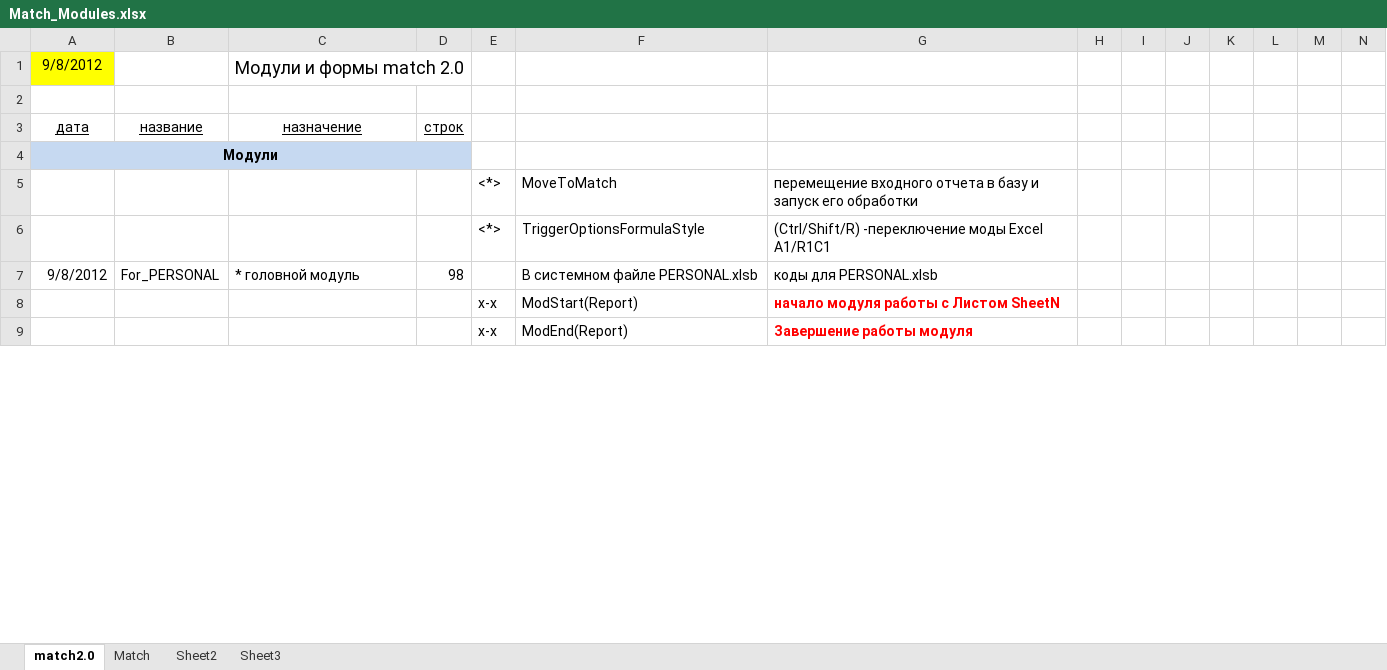
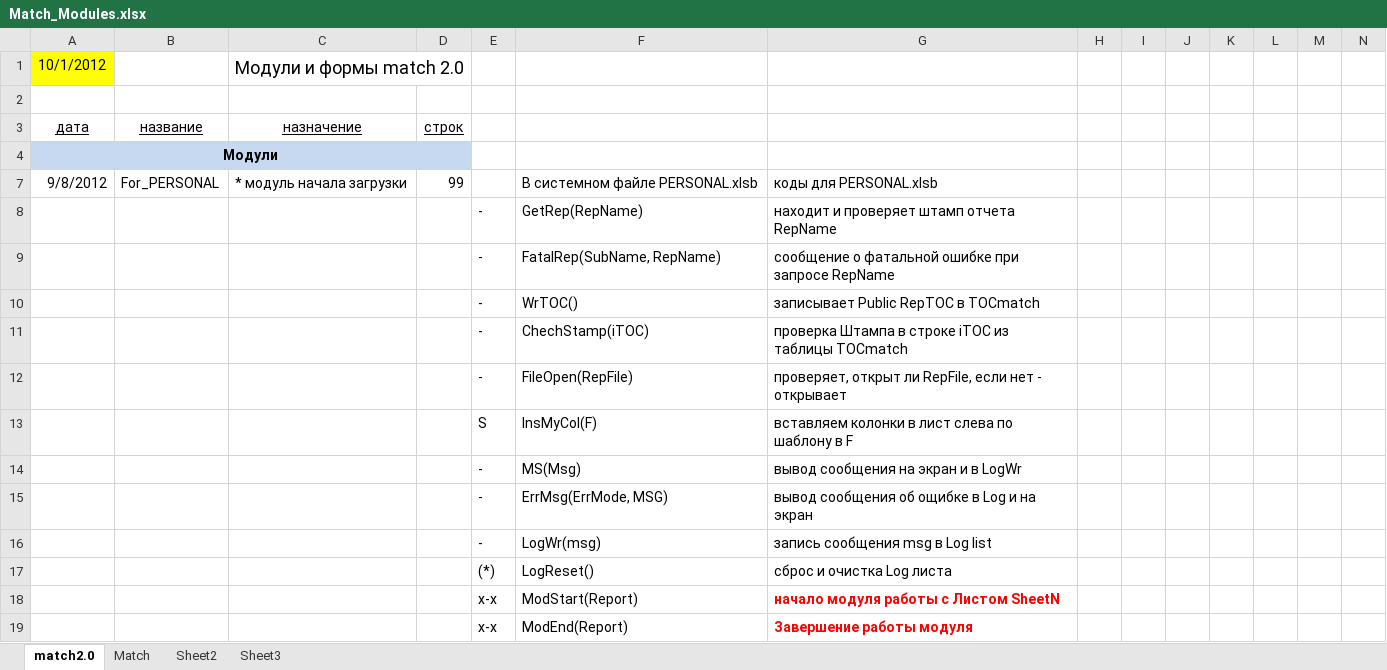
Before and after one commit to PavelKhrapkin/match, an Excel workbook: match2.0/Deskription/Match_Modules.xlsx, sheet match2.0, drawn as a sheet; only a part is shown; values as stored, in another font and other column widths than the file's, no borders; removed rows and columns are numbered as before the commit, all else as after; rows hold the shown columns only; the diff covers the shown part only; the diff names each change by its address in the sheet, - before the commit and + after, or states it on an @@ line.

```diff
--- a/match2.0/Deskription/Match_Modules.xlsx (sheet match2.0)
+++ b/match2.0/Deskription/Match_Modules.xlsx (sheet match2.0)
-A1: 9/8/2012
+A1: 10/1/2012
@@ row 5 hidden:  |  |  |  | <*> | MoveToMatch | перемещение входного отчета в базу и запуск его обработки @@
@@ row 6 hidden:  |  |  |  | <*> | TriggerOptionsFormulaStyle | (Ctrl/Shift/R) -переключение моды Excel A1/R1C1 @@
-C7: * головной модуль
+C7: * модуль начала загрузки
-D7: 98
+D7: 99
+row 8:  |  |  |  | - | GetRep(RepName) | находит и проверяет штамп отчета RepName
+row 9:  |  |  |  | - | FatalRep(SubName, RepName) | сообщение о фатальной ошибке при запросе RepName
+row 10:  |  |  |  | - | WrTOC() | записывает Public RepTOC в TOCmatch
@@ row 12 moved to row 11: - @@
+row 12:  |  |  |  | - | FileOpen(RepFile) | проверяет, открыт ли RepFile, если нет - открывает
+row 13:  |  |  |  | S | InsMyCol(F) | вставляем колонки в лист слева по шаблону в F
+row 14:  |  |  |  | - | MS(Msg) | вывод сообщения на экран и в LogWr
+row 15:  |  |  |  | - | ErrMsg(ErrMode, MSG) | вывод сообщения об ощибке в Log и на экран
+row 16:  |  |  |  | - | LogWr(msg) | запись сообщения msg в Log list
+row 17:  |  |  |  | (*) | LogReset() | сброс и очистка Log листа
```
Also changed, not shown: 7 added rows, 4 removed rows and 2 edited cells elsewhere in this sheet, formulas that keep their value.
